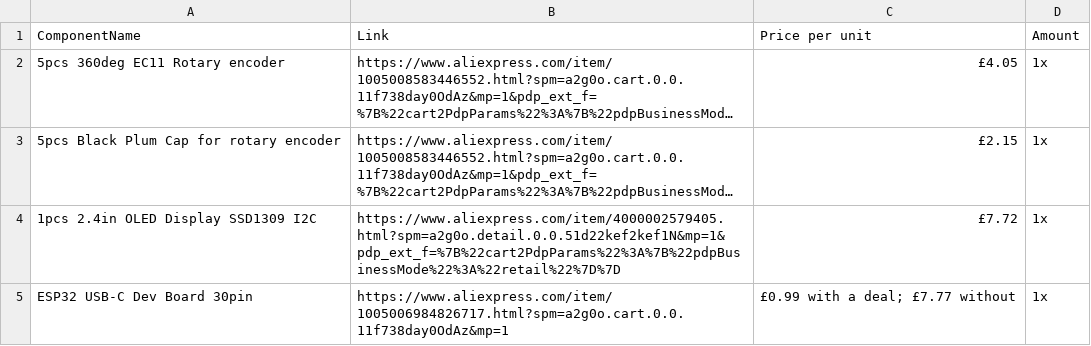
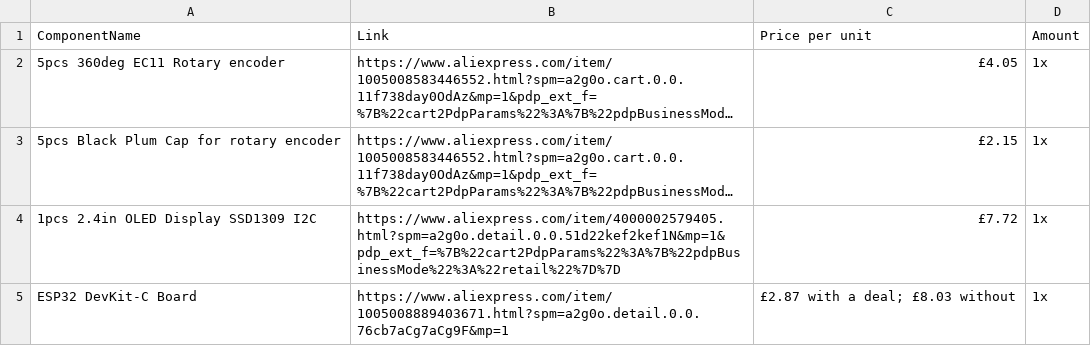
Before and after one commit to KiwiCoder266/Motivation-Study-Timer, a CSV file: BOM.csv, drawn as a sheet; long unchanged cells end in ….

Commit message:
Update BOM.csv to correct component details

```diff
--- a/BOM.csv
+++ b/BOM.csv
@@ -4,2 +4,2 @@ ComponentName, Link, Price per unit, Amount
 1pcs 2.4in OLED Display SSD1309 I2C, https://www.aliexpress.com/item/4000002579405.html?spm=a2g0o.detail.0.0.51d22kef2kef1N&mp=1&pdp_ext_f=%7B%22cart2PdpParams%22%3A%7B%22pdpBusinessMode%22%3A%22retail%22%7D%7D, £7.72, 1x
-ESP32 USB-C Dev Board 30pin, https://www.aliexpress.com/item/1005006984826717.html?spm=a2g0o.cart.0.0.11f738day0OdAz&mp=1, £0.99 with a deal; £7.77 without, 1x
+ESP32 DevKit-C Board, https://www.aliexpress.com/item/1005008889403671.html?spm=a2g0o.detail.0.0.76cb7aCg7aCg9F&mp=1, £2.87 with a deal; £8.03 without, 1x
```
